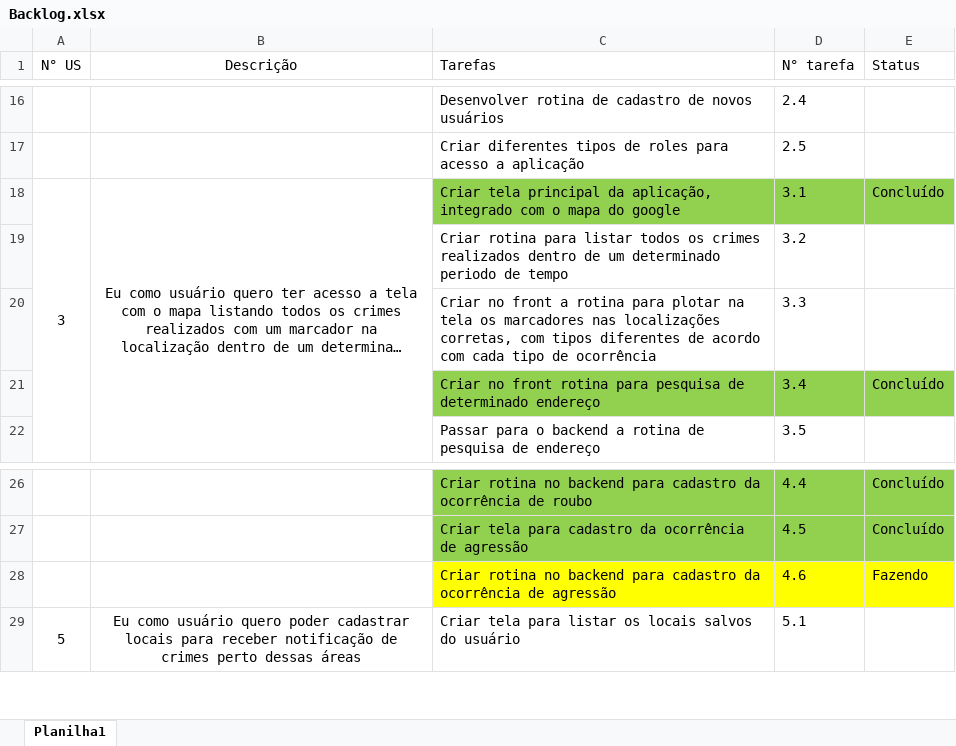
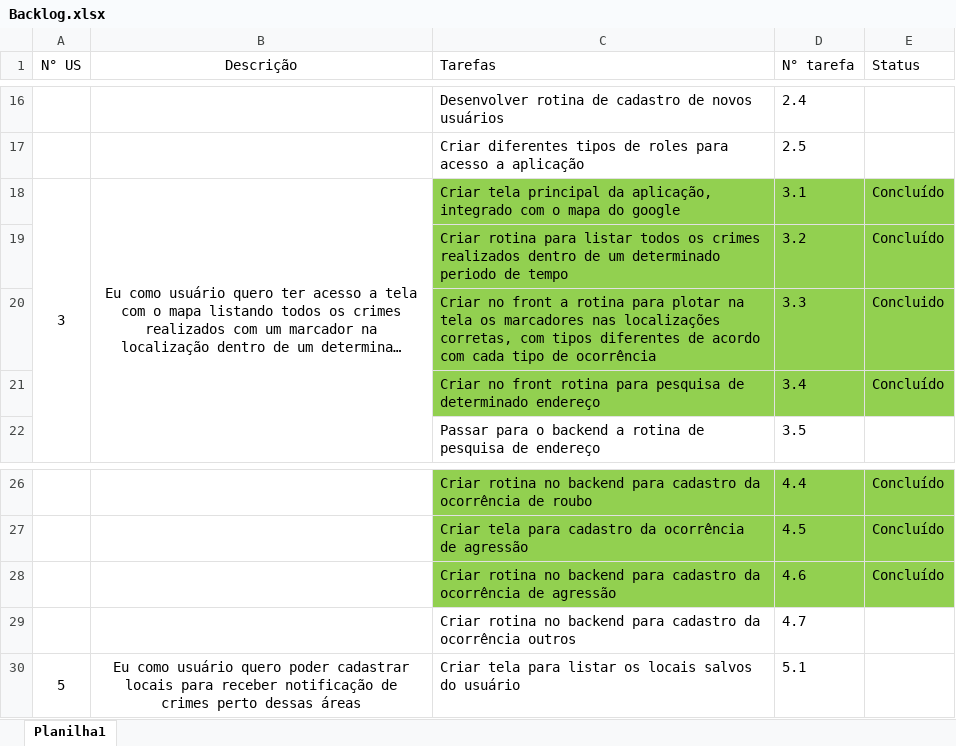
Before and after one commit to Antonio-Zago/AppNotificacoesCrimesCidade, an Excel workbook: Backlog.xlsx, sheet Planilha1, drawn as a sheet; only a part is shown, gaps mark what is left out; long unchanged cells end in …; values as stored, in another font and other column widths than the file's, no borders; the diff names each change by its address in the sheet, - before the commit and + after, or states it on an @@ line.

Commit message:
NC-3.2-3.3 - Rotina para retornar todos os crimes com filtro de datas + Plotar no app as ocorrências nas localizações onde ocorreram

```diff
--- a/Backlog.xlsx (sheet Planilha1)
+++ b/Backlog.xlsx (sheet Planilha1)
-C19:E20 fill: none
+C19:E20 fill: #92D050
-E19 (Status): (empty)
+E19 (Status): Concluído
-E20 (Status): (empty)
+E20 (Status): Concluido
-C28:E28 fill: #FFFF00
+C28:E28 fill: #92D050
-E28 (Status): Fazendo
+E28 (Status): Concluído
+row 29:  |  | Criar rotina no backend para cadastro da ocorrência outros | 4.7
```
Also changed, not shown: 38 other files.
